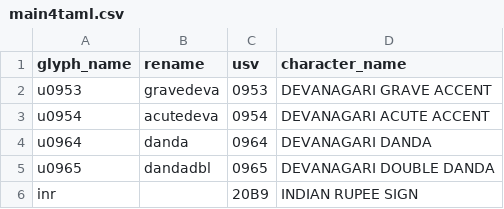
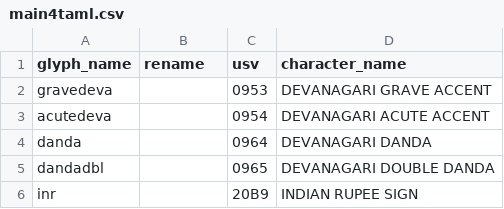
Before and after one commit to nlci/charsets, a CSV file: panini/main4taml.csv, drawn as a sheet.

Commit message:
Ensure basic characters (Latin and common Indic) are present

```diff
--- a/panini/main4taml.csv
+++ b/panini/main4taml.csv
@@ -1,6 +1,6 @@
 glyph_name,rename,usv,character_name
-u0953,gravedeva,0953,DEVANAGARI GRAVE ACCENT
-u0954,acutedeva,0954,DEVANAGARI ACUTE ACCENT
-u0964,danda,0964,DEVANAGARI DANDA
-u0965,dandadbl,0965,DEVANAGARI DOUBLE DANDA
+gravedeva,,0953,DEVANAGARI GRAVE ACCENT
+acutedeva,,0954,DEVANAGARI ACUTE ACCENT
+danda,,0964,DEVANAGARI DANDA
+dandadbl,,0965,DEVANAGARI DOUBLE DANDA
 inr,,20B9,INDIAN RUPEE SIGN
```
Also changed, not shown: 10 other files.
